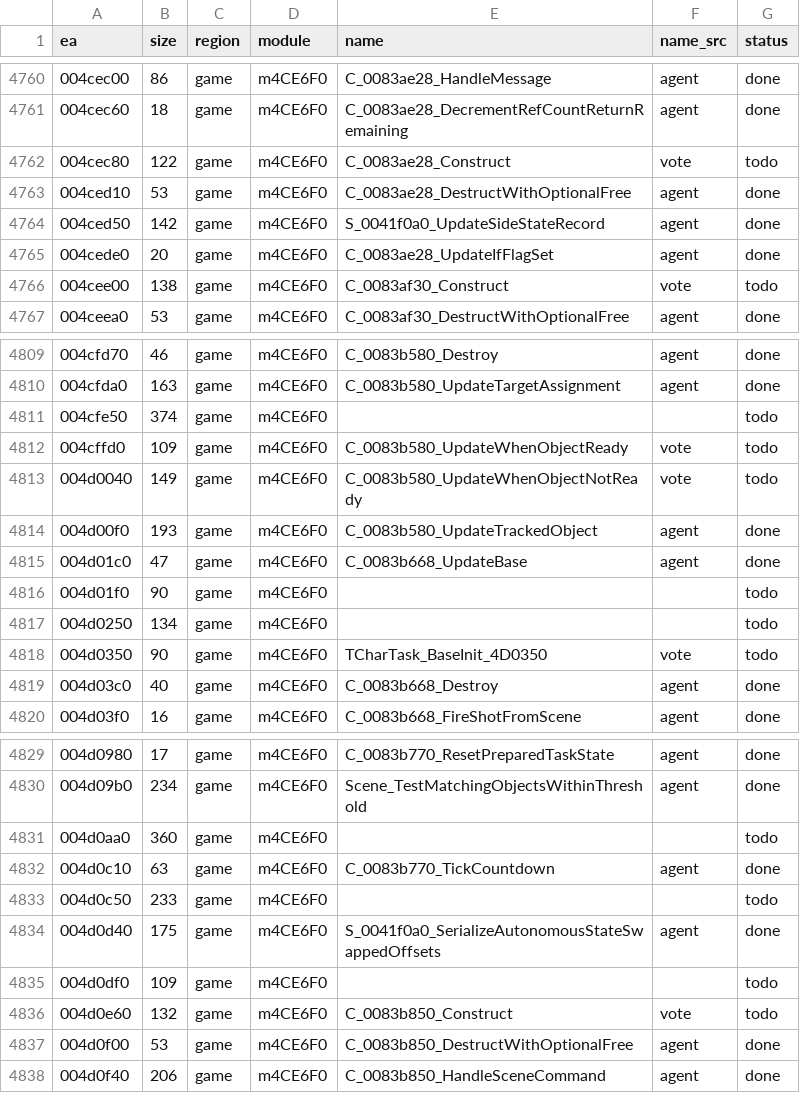
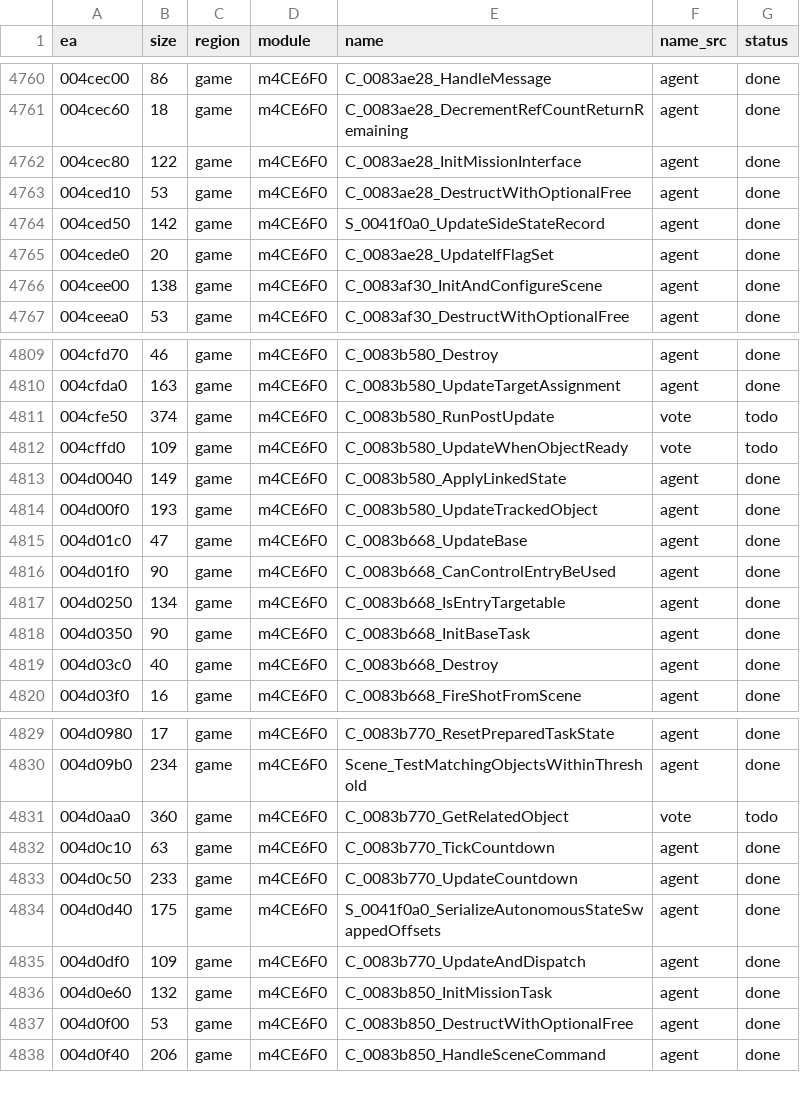
Before and after one commit to eonflux7/csf-re, a CSV file: db/functions.csv, drawn as a sheet; only a part is shown, gaps mark what is left out; the diff covers the shown part only.

```diff
--- a/db/functions.csv
+++ b/db/functions.csv
@@ -4761,3 +4761,3 @@ ea,size,region,module,name,name_src,status
 004cec60,18,game,m4CE6F0,C_0083ae28_DecrementRefCountReturnRemaining,agent,done
-004cec80,122,game,m4CE6F0,C_0083ae28_Construct,vote,todo
+004cec80,122,game,m4CE6F0,C_0083ae28_InitMissionInterface,agent,done
 004ced10,53,game,m4CE6F0,C_0083ae28_DestructWithOptionalFree,agent,done
@@ -4765,3 +4765,3 @@ ea,size,region,module,name,name_src,status
 004cede0,20,game,m4CE6F0,C_0083ae28_UpdateIfFlagSet,agent,done
-004cee00,138,game,m4CE6F0,C_0083af30_Construct,vote,todo
+004cee00,138,game,m4CE6F0,C_0083af30_InitAndConfigureScene,agent,done
 004ceea0,53,game,m4CE6F0,C_0083af30_DestructWithOptionalFree,agent,done
@@ -4810,10 +4810,10 @@ ea,size,region,module,name,name_src,status
 004cfda0,163,game,m4CE6F0,C_0083b580_UpdateTargetAssignment,agent,done
-004cfe50,374,game,m4CE6F0,,,todo
+004cfe50,374,game,m4CE6F0,C_0083b580_RunPostUpdate,vote,todo
 004cffd0,109,game,m4CE6F0,C_0083b580_UpdateWhenObjectReady,vote,todo
-004d0040,149,game,m4CE6F0,C_0083b580_UpdateWhenObjectNotReady,vote,todo
+004d0040,149,game,m4CE6F0,C_0083b580_ApplyLinkedState,agent,done
 004d00f0,193,game,m4CE6F0,C_0083b580_UpdateTrackedObject,agent,done
 004d01c0,47,game,m4CE6F0,C_0083b668_UpdateBase,agent,done
-004d01f0,90,game,m4CE6F0,,,todo
-004d0250,134,game,m4CE6F0,,,todo
-004d0350,90,game,m4CE6F0,TCharTask_BaseInit_4D0350,vote,todo
+004d01f0,90,game,m4CE6F0,C_0083b668_CanControlEntryBeUsed,agent,done
+004d0250,134,game,m4CE6F0,C_0083b668_IsEntryTargetable,agent,done
+004d0350,90,game,m4CE6F0,C_0083b668_InitBaseTask,agent,done
 004d03c0,40,game,m4CE6F0,C_0083b668_Destroy,agent,done
@@ -4830,8 +4830,8 @@ ea,size,region,module,name,name_src,status
 004d09b0,234,game,m4CE6F0,Scene_TestMatchingObjectsWithinThreshold,agent,done
-004d0aa0,360,game,m4CE6F0,,,todo
+004d0aa0,360,game,m4CE6F0,C_0083b770_GetRelatedObject,vote,todo
 004d0c10,63,game,m4CE6F0,C_0083b770_TickCountdown,agent,done
-004d0c50,233,game,m4CE6F0,,,todo
+004d0c50,233,game,m4CE6F0,C_0083b770_UpdateCountdown,agent,done
 004d0d40,175,game,m4CE6F0,S_0041f0a0_SerializeAutonomousStateSwappedOffsets,agent,done
-004d0df0,109,game,m4CE6F0,,,todo
-004d0e60,132,game,m4CE6F0,C_0083b850_Construct,vote,todo
+004d0df0,109,game,m4CE6F0,C_0083b770_UpdateAndDispatch,agent,done
+004d0e60,132,game,m4CE6F0,C_0083b850_InitMissionTask,agent,done
 004d0f00,53,game,m4CE6F0,C_0083b850_DestructWithOptionalFree,agent,done
```
Also changed, not shown: 15 edited cells elsewhere in this file, 17 other files.
